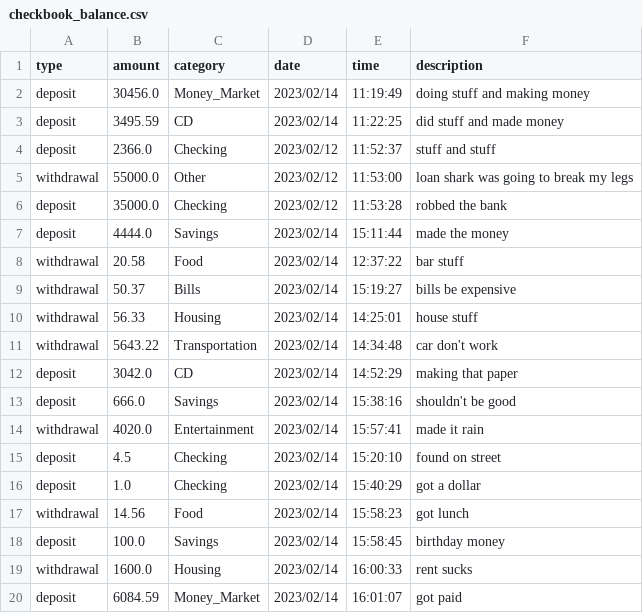
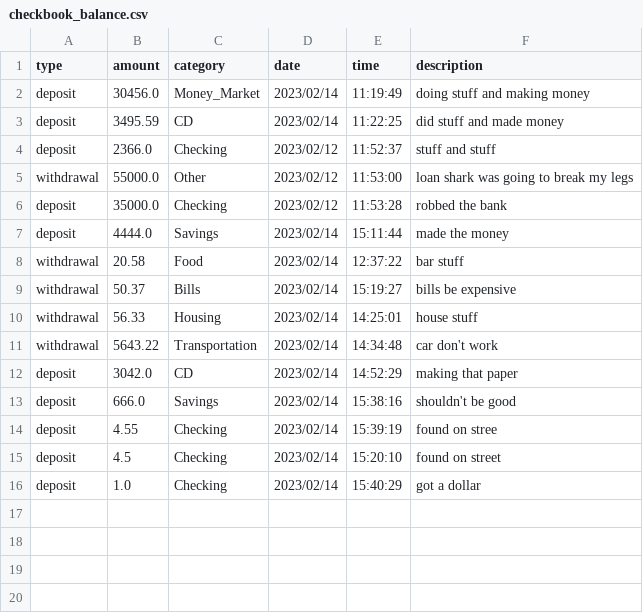
Before and after one commit to Adam-Harris87/checkbook-project, a CSV file: checkbook_balance.csv, drawn as a sheet; removed rows and columns are numbered as before the commit, all else as after; the diff names each change by its address in the sheet, - before the commit and + after, or states it on an @@ line.

Commit message:
finished checkbook

```diff
--- a/checkbook_balance.csv
+++ b/checkbook_balance.csv
-row 14: withdrawal | 4020.0 | Entertainment | 2023/02/14 | 15:57:41 | made it rain
+row 14: deposit | 4.55 | Checking | 2023/02/14 | 15:39:19 | found on stree
-row 17: withdrawal | 14.56 | Food | 2023/02/14 | 15:58:23 | got lunch
-row 18: deposit | 100.0 | Savings | 2023/02/14 | 15:58:45 | birthday money
-row 19: withdrawal | 1600.0 | Housing | 2023/02/14 | 16:00:33 | rent sucks
-row 20: deposit | 6084.59 | Money_Market | 2023/02/14 | 16:01:07 | got paid
```
Also changed, not shown: 2 other files.
